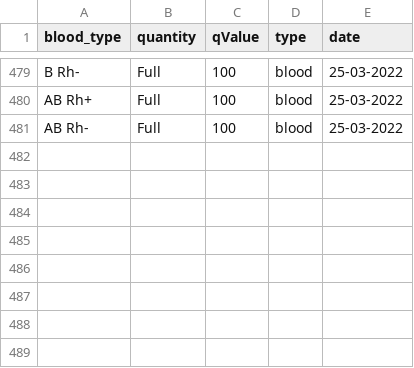
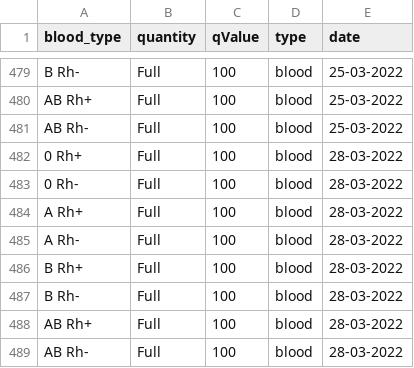
Before and after one commit to sjerzykiewicz/blood_donations_analysis, a CSV file: data/blood_donation_poznan.csv, drawn as a sheet; only a part is shown, gaps mark what is left out.

```diff
--- a/data/blood_donation_poznan.csv
+++ b/data/blood_donation_poznan.csv
@@ -481 +481,9 @@ AB Rh+,Full,100,blood,25-03-2022
 AB Rh-,Full,100,blood,25-03-2022
+0 Rh+,Full,100,blood,28-03-2022
+0 Rh-,Full,100,blood,28-03-2022
+A Rh+,Full,100,blood,28-03-2022
+A Rh-,Full,100,blood,28-03-2022
+B Rh+,Full,100,blood,28-03-2022
+B Rh-,Full,100,blood,28-03-2022
+AB Rh+,Full,100,blood,28-03-2022
+AB Rh-,Full,100,blood,28-03-2022
```
Also changed, not shown: data/blood_donation_warsaw.csv.
